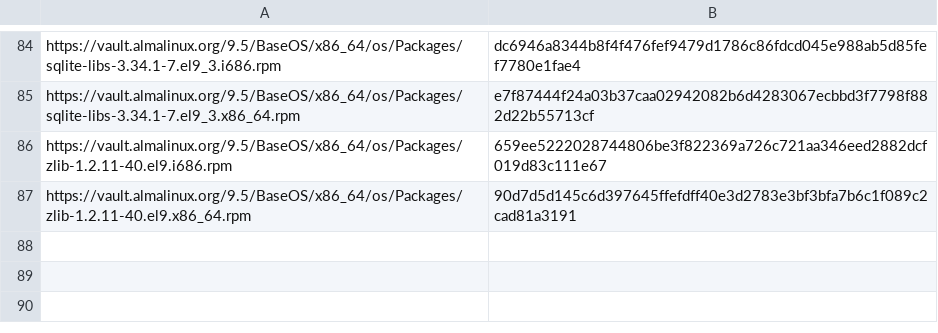
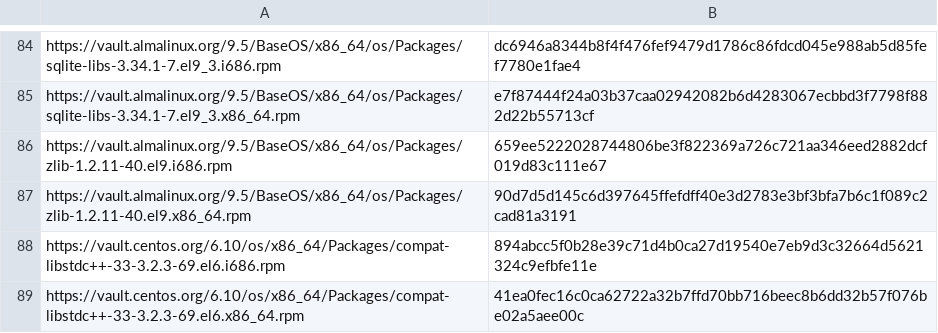
Before and after one commit to ptitSeb/box64, a CSV file: box64-bundle-x86-libs.csv, drawn as a sheet; only a part is shown, gaps mark what is left out; the diff names each change by its address in the sheet, - before the commit and + after, or states it on an @@ line.

Commit message:
[BUNDLE] Add 'libstdc++.so.5' libraries

```diff
--- a/box64-bundle-x86-libs.csv
+++ b/box64-bundle-x86-libs.csv
+row 88: https://vault.centos.org/6.10/os/x86_64/Packages/compat-libstdc++-33-3.2.3-69.el6.i686.rpm | 894abcc5f0b28e39c71d4b0ca27d19540e7eb9d3c32664d5621324c9efbfe11e
+row 89: https://vault.centos.org/6.10/os/x86_64/Packages/compat-libstdc++-33-3.2.3-69.el6.x86_64.rpm | 41ea0fec16c0ca62722a32b7ffd70bb716beec8b6dd32b57f076be02a5aee00c
```
